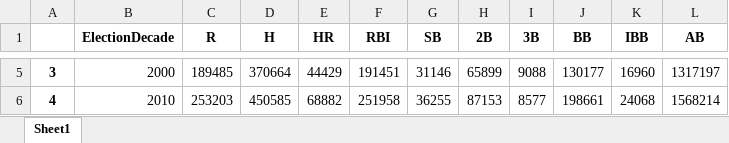
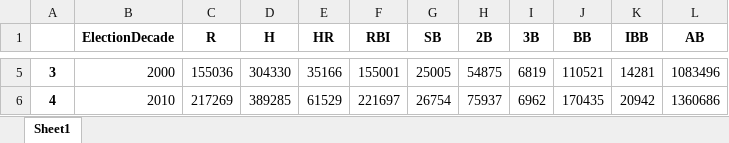
Before and after one commit to niedermier/Data-Analytics, an Excel workbook: projects/MLB_HOF_Predict/Data/myHOF.xlsx, sheet Sheet1, drawn as a sheet; only a part is shown, gaps mark what is left out; values as stored, in another font and other column widths than the file's, no borders; the diff covers the shown part only; the diff names each change by its address in the sheet, - before the commit and + after, or states it on an @@ line.

Commit message:
data cleanup

```diff
--- a/projects/MLB_HOF_Predict/Data/myHOF.xlsx (sheet Sheet1)
+++ b/projects/MLB_HOF_Predict/Data/myHOF.xlsx (sheet Sheet1)
-C5 (R): 189485
+C5 (R): 155036
-D5 (H): 370664
+D5 (H): 304330
-E5 (HR): 44429
+E5 (HR): 35166
-F5 (RBI): 191451
+F5 (RBI): 155001
-G5 (SB): 31146
+G5 (SB): 25005
-H5 (2B): 65899
+H5 (2B): 54875
-I5 (3B): 9088
+I5 (3B): 6819
-J5 (BB): 130177
+J5 (BB): 110521
-K5 (IBB): 16960
+K5 (IBB): 14281
-L5 (AB): 1317197
+L5 (AB): 1083496
-C6 (R): 253203
+C6 (R): 217269
-D6 (H): 450585
+D6 (H): 389285
-E6 (HR): 68882
+E6 (HR): 61529
-F6 (RBI): 251958
+F6 (RBI): 221697
-G6 (SB): 36255
+G6 (SB): 26754
-H6 (2B): 87153
+H6 (2B): 75937
-I6 (3B): 8577
+I6 (3B): 6962
-J6 (BB): 198661
+J6 (BB): 170435
-K6 (IBB): 24068
+K6 (IBB): 20942
-L6 (AB): 1568214
+L6 (AB): 1360686
```
Also changed, not shown: 30 edited cells elsewhere in this sheet, 2 other files.
